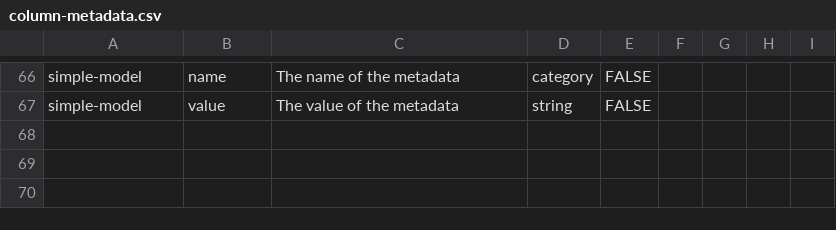
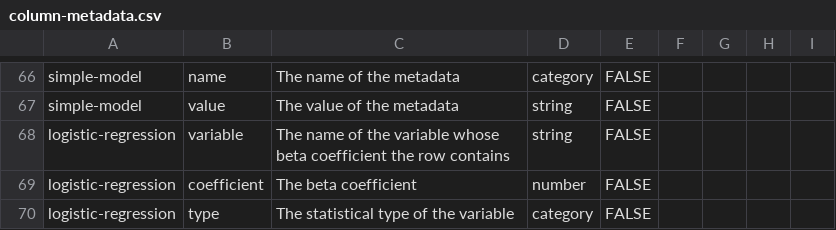
Before and after one commit to Big-Life-Lab/model-parameters, a CSV file: inst/metadata/column-metadata.csv, drawn as a sheet; only a part is shown, gaps mark what is left out.

Commit message:
added support for logistic regression

```diff
--- a/inst/metadata/column-metadata.csv
+++ b/inst/metadata/column-metadata.csv
@@ -67 +67,4 @@ simple-model,name,The name of the metadata,category,FALSE,,,,
 simple-model,value,The value of the metadata,string,FALSE,,,,
+logistic-regression,variable,The name of the variable whose beta coefficient the row contains,string,FALSE,,,,
+logistic-regression,coefficient,The beta coefficient,number,FALSE,,,,
+logistic-regression,type,The statistical type of the variable,category,FALSE,,,,
```
Also changed, not shown: inst/metadata/column-category.csv, inst/metadata/file-metadata.csv, 1 other file.
